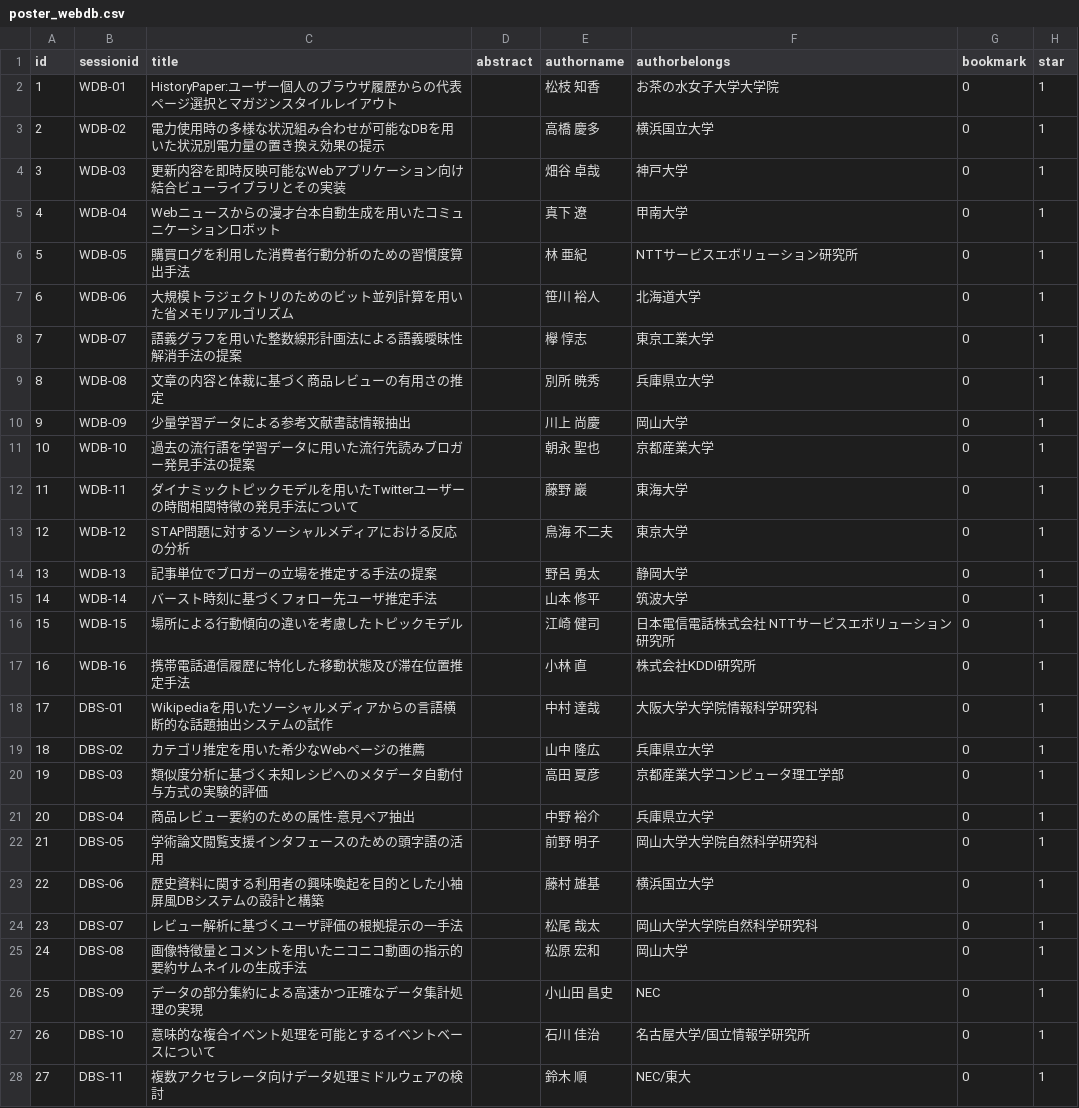
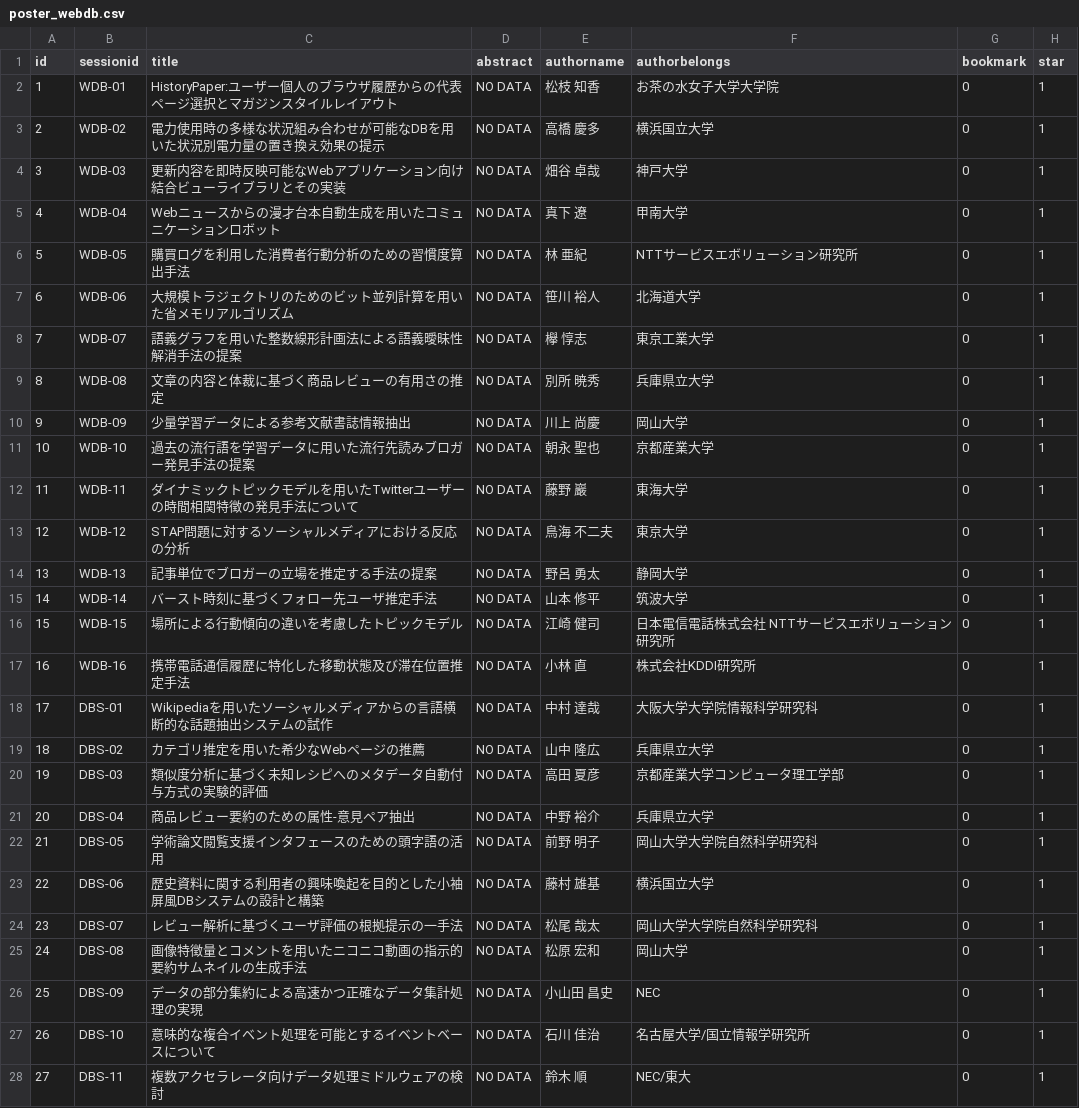
Before and after one commit to Tsukuba-SAY/PosMApp, a CSV file: PosMApp/www/csv/poster_webdb.csv, drawn as a sheet; only a part is shown; the diff covers the shown part only.

Commit message:
CSVにNO DATA入れた

```diff
--- a/PosMApp/www/csv/poster_webdb.csv
+++ b/PosMApp/www/csv/poster_webdb.csv
@@ -1,28 +1,28 @@
 id,sessionid,title,abstract,authorname,authorbelongs,bookmark,star
-1,WDB-01,HistoryPaper:ユーザー個人のブラウザ履歴からの代表ページ選択とマガジンスタイルレイアウト,,松枝 知香,お茶の水女子大学大学院,0,1
-2,WDB-02,電力使用時の多様な状況組み合わせが可能なDBを用いた状況別電力量の置き換え効果の提示,,高橋 慶多,横浜国立大学,0,1
-3,WDB-03,更新内容を即時反映可能なWebアプリケーション向け結合ビューライブラリとその実装,,畑谷 卓哉,神戸大学,0,1
-4,WDB-04,Webニュースからの漫才台本自動生成を用いたコミュニケーションロボット,,真下 遼,甲南大学,0,1
-5,WDB-05,購買ログを利用した消費者行動分析のための習慣度算出手法,,林 亜紀,NTTサービスエボリューション研究所,0,1
-6,WDB-06,大規模トラジェクトリのためのビット並列計算を用いた省メモリアルゴリズム,,笹川 裕人,北海道大学,0,1
-7,WDB-07,語義グラフを用いた整数線形計画法による語義曖昧性解消手法の提案,,欅 惇志,東京工業大学,0,1
-8,WDB-08,文章の内容と体裁に基づく商品レビューの有用さの推定,,別所 暁秀,兵庫県立大学,0,1
-9,WDB-09,少量学習データによる参考文献書誌情報抽出,,川上 尚慶,岡山大学,0,1
-10,WDB-10,過去の流行語を学習データに用いた流行先読みブロガー発見手法の提案,,朝永 聖也,京都産業大学,0,1
-11,WDB-11,ダイナミックトピックモデルを用いたTwitterユーザーの時間相関特徴の発見手法について,,藤野 巖,東海大学,0,1
-12,WDB-12,STAP問題に対するソーシャルメディアにおける反応の分析,,鳥海 不二夫,東京大学,0,1
-13,WDB-13,記事単位でブロガーの立場を推定する手法の提案,,野呂 勇太,静岡大学,0,1
-14,WDB-14,バースト時刻に基づくフォロー先ユーザ推定手法,,山本 修平,筑波大学,0,1
-15,WDB-15,場所による行動傾向の違いを考慮したトピックモデル,,江崎 健司,日本電信電話株式会社　NTTサービスエボリューション研究所,0,1
-16,WDB-16,携帯電話通信履歴に特化した移動状態及び滞在位置推定手法,,小林 直,株式会社KDDI研究所,0,1
-17,DBS-01,Wikipediaを用いたソーシャルメディアからの言語横断的な話題抽出システムの試作,,中村 達哉,大阪大学大学院情報科学研究科,0,1
-18,DBS-02,カテゴリ推定を用いた希少なWebページの推薦,,山中 隆広,兵庫県立大学,0,1
-19,DBS-03,類似度分析に基づく未知レシピへのメタデータ自動付与方式の実験的評価,,高田 夏彦,京都産業大学コンピュータ理工学部,0,1
-20,DBS-04,商品レビュー要約のための属性-意見ペア抽出,,中野 裕介,兵庫県立大学,0,1
-21,DBS-05,学術論文閲覧支援インタフェースのための頭字語の活用,,前野 明子,岡山大学大学院自然科学研究科,0,1
-22,DBS-06,歴史資料に関する利用者の興味喚起を目的とした小袖屏風DBシステムの設計と構築,,藤村 雄基,横浜国立大学,0,1
-23,DBS-07,レビュー解析に基づくユーザ評価の根拠提示の一手法,,松尾 哉太,岡山大学大学院自然科学研究科,0,1
-24,DBS-08,画像特徴量とコメントを用いたニコニコ動画の指示的要約サムネイルの生成手法,,松原 宏和,岡山大学,0,1
-25,DBS-09,データの部分集約による高速かつ正確なデータ集計処理の実現,,小山田 昌史,NEC,0,1
-26,DBS-10,意味的な複合イベント処理を可能とするイベントベースについて,,石川 佳治,名古屋大学/国立情報学研究所,0,1
-27,DBS-11,複数アクセラレータ向けデータ処理ミドルウェアの検討,,鈴木 順,NEC/東大,0,1
+1,WDB-01,HistoryPaper:ユーザー個人のブラウザ履歴からの代表ページ選択とマガジンスタイルレイアウト,NO DATA,松枝 知香,お茶の水女子大学大学院,0,1
+2,WDB-02,電力使用時の多様な状況組み合わせが可能なDBを用いた状況別電力量の置き換え効果の提示,NO DATA,高橋 慶多,横浜国立大学,0,1
+3,WDB-03,更新内容を即時反映可能なWebアプリケーション向け結合ビューライブラリとその実装,NO DATA,畑谷 卓哉,神戸大学,0,1
+4,WDB-04,Webニュースからの漫才台本自動生成を用いたコミュニケーションロボット,NO DATA,真下 遼,甲南大学,0,1
+5,WDB-05,購買ログを利用した消費者行動分析のための習慣度算出手法,NO DATA,林 亜紀,NTTサービスエボリューション研究所,0,1
+6,WDB-06,大規模トラジェクトリのためのビット並列計算を用いた省メモリアルゴリズム,NO DATA,笹川 裕人,北海道大学,0,1
+7,WDB-07,語義グラフを用いた整数線形計画法による語義曖昧性解消手法の提案,NO DATA,欅 惇志,東京工業大学,0,1
+8,WDB-08,文章の内容と体裁に基づく商品レビューの有用さの推定,NO DATA,別所 暁秀,兵庫県立大学,0,1
+9,WDB-09,少量学習データによる参考文献書誌情報抽出,NO DATA,川上 尚慶,岡山大学,0,1
+10,WDB-10,過去の流行語を学習データに用いた流行先読みブロガー発見手法の提案,NO DATA,朝永 聖也,京都産業大学,0,1
+11,WDB-11,ダイナミックトピックモデルを用いたTwitterユーザーの時間相関特徴の発見手法について,NO DATA,藤野 巖,東海大学,0,1
+12,WDB-12,STAP問題に対するソーシャルメディアにおける反応の分析,NO DATA,鳥海 不二夫,東京大学,0,1
+13,WDB-13,記事単位でブロガーの立場を推定する手法の提案,NO DATA,野呂 勇太,静岡大学,0,1
+14,WDB-14,バースト時刻に基づくフォロー先ユーザ推定手法,NO DATA,山本 修平,筑波大学,0,1
+15,WDB-15,場所による行動傾向の違いを考慮したトピックモデル,NO DATA,江崎 健司,日本電信電話株式会社　NTTサービスエボリューション研究所,0,1
+16,WDB-16,携帯電話通信履歴に特化した移動状態及び滞在位置推定手法,NO DATA,小林 直,株式会社KDDI研究所,0,1
+17,DBS-01,Wikipediaを用いたソーシャルメディアからの言語横断的な話題抽出システムの試作,NO DATA,中村 達哉,大阪大学大学院情報科学研究科,0,1
+18,DBS-02,カテゴリ推定を用いた希少なWebページの推薦,NO DATA,山中 隆広,兵庫県立大学,0,1
+19,DBS-03,類似度分析に基づく未知レシピへのメタデータ自動付与方式の実験的評価,NO DATA,高田 夏彦,京都産業大学コンピュータ理工学部,0,1
+20,DBS-04,商品レビュー要約のための属性-意見ペア抽出,NO DATA,中野 裕介,兵庫県立大学,0,1
+21,DBS-05,学術論文閲覧支援インタフェースのための頭字語の活用,NO DATA,前野 明子,岡山大学大学院自然科学研究科,0,1
+22,DBS-06,歴史資料に関する利用者の興味喚起を目的とした小袖屏風DBシステムの設計と構築,NO DATA,藤村 雄基,横浜国立大学,0,1
+23,DBS-07,レビュー解析に基づくユーザ評価の根拠提示の一手法,NO DATA,松尾 哉太,岡山大学大学院自然科学研究科,0,1
+24,DBS-08,画像特徴量とコメントを用いたニコニコ動画の指示的要約サムネイルの生成手法,NO DATA,松原 宏和,岡山大学,0,1
+25,DBS-09,データの部分集約による高速かつ正確なデータ集計処理の実現,NO DATA,小山田 昌史,NEC,0,1
+26,DBS-10,意味的な複合イベント処理を可能とするイベントベースについて,NO DATA,石川 佳治,名古屋大学/国立情報学研究所,0,1
+27,DBS-11,複数アクセラレータ向けデータ処理ミドルウェアの検討,NO DATA,鈴木 順,NEC/東大,0,1
```
Also changed, not shown: 163 edited cells elsewhere in this file.
